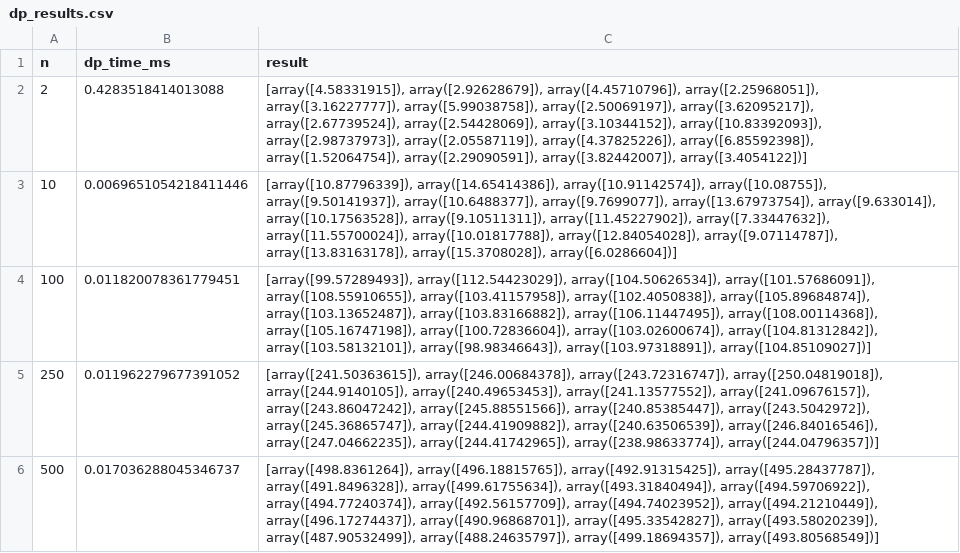
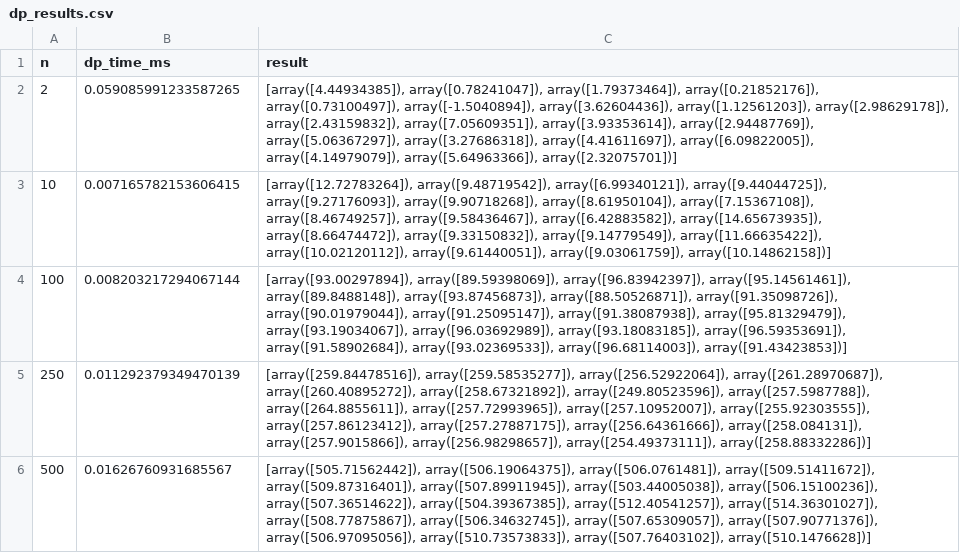
Before and after one commit to VuHuyBui/cs323-project-4, a CSV file: dp_results.csv, drawn as a sheet.

```diff
--- a/dp_results.csv
+++ b/dp_results.csv
@@ -1,6 +1,6 @@
 n,dp_time_ms,result
-2,0.4283518414013088,"[array([4.58331915]), array([2.92628679]), array([4.45710796]), array([2.25968051]), array([3.16227777]), array([5.99038758]), array([2.50069197]), array([3.62095217]), array([2.67739524]), array([2.54428069]), array([3.10344152]), array([10.83392093]), array([2.98737973]), array([2.05587119]), array([4.37825226]), array([6.85592398]), array([1.52064754]), array([2.29090591]), array([3.82442007]), array([3.4054122])]"
-10,0.0069651054218411446,"[array([10.87796339]), array([14.65414386]), array([10.91142574]), array([10.08755]), array([9.50141937]), array([10.6488377]), array([9.7699077]), array([13.67973754]), array([9.633014]), array([10.17563528]), array([9.10511311]), array([11.45227902]), array([7.33447632]), array([11.55700024]), array([10.01817788]), array([12.84054028]), array([9.07114787]), array([13.83163178]), array([15.3708028]), array([6.0286604])]"
-100,0.011820078361779451,"[array([99.57289493]), array([112.54423029]), array([104.50626534]), array([101.57686091]), array([108.55910655]), array([103.41157958]), array([102.4050838]), array([105.89684874]), array([103.13652487]), array([103.83166882]), array([106.11447495]), array([108.00114368]), array([105.16747198]), array([100.72836604]), array([103.02600674]), array([104.81312842]), array([103.58132101]), array([98.98346643]), array([103.97318891]), array([104.85109027])]"
-250,0.011962279677391052,"[array([241.50363615]), array([246.00684378]), array([243.72316747]), array([250.04819018]), array([244.9140105]), array([240.49653453]), array([241.13577552]), array([241.09676157]), array([243.86047242]), array([245.88551566]), array([240.85385447]), array([243.5042972]), array([245.36865747]), array([244.41909882]), array([240.63506539]), array([246.84016546]), array([247.04662235]), array([244.41742965]), array([238.98633774]), array([244.04796357])]"
-500,0.017036288045346737,"[array([498.8361264]), array([496.18815765]), array([492.91315425]), array([495.28437787]), array([491.8496328]), array([499.61755634]), array([493.31840494]), array([494.59706922]), array([494.77240374]), array([492.56157709]), array([494.74023952]), array([494.21210449]), array([496.17274437]), array([490.96868701]), array([495.33542827]), array([493.58020239]), array([487.90532499]), array([488.24635797]), array([499.18694357]), array([493.80568549])]"
+2,0.059085991233587265,"[array([4.44934385]), array([0.78241047]), array([1.79373464]), array([0.21852176]), array([0.73100497]), array([-1.5040894]), array([3.62604436]), array([1.12561203]), array([2.98629178]), array([2.43159832]), array([7.05609351]), array([3.93353614]), array([2.94487769]), array([5.06367297]), array([3.27686318]), array([4.41611697]), array([6.09822005]), array([4.14979079]), array([5.64963366]), array([2.32075701])]"
+10,0.007165782153606415,"[array([12.72783264]), array([9.48719542]), array([6.99340121]), array([9.44044725]), array([9.27176093]), array([9.90718268]), array([8.61950104]), array([7.15367108]), array([8.46749257]), array([9.58436467]), array([6.42883582]), array([14.65673935]), array([8.66474472]), array([9.33150832]), array([9.14779549]), array([11.66635422]), array([10.02120112]), array([9.61440051]), array([9.03061759]), array([10.14862158])]"
+100,0.008203217294067144,"[array([93.00297894]), array([89.59398069]), array([96.83942397]), array([95.14561461]), array([89.8488148]), array([93.87456873]), array([88.50526871]), array([91.35098726]), array([90.01979044]), array([91.25095147]), array([91.38087938]), array([95.81329479]), array([93.19034067]), array([96.03692989]), array([93.18083185]), array([96.59353691]), array([91.58902684]), array([93.02369533]), array([96.68114003]), array([91.43423853])]"
+250,0.011292379349470139,"[array([259.84478516]), array([259.58535277]), array([256.52922064]), array([261.28970687]), array([260.40895272]), array([258.67321892]), array([249.80523596]), array([257.5987788]), array([264.8855611]), array([257.72993965]), array([257.10952007]), array([255.92303555]), array([257.86123412]), array([257.27887175]), array([256.64361666]), array([258.084131]), array([257.9015866]), array([256.98298657]), array([254.49373111]), array([258.88332286])]"
+500,0.01626760931685567,"[array([505.71562442]), array([506.19064375]), array([506.0761481]), array([509.51411672]), array([509.87316401]), array([507.89911945]), array([503.44005038]), array([506.15100236]), array([507.36514622]), array([504.39367385]), array([512.40541257]), array([514.36301027]), array([508.77875867]), array([506.34632745]), array([507.65309057]), array([507.90771376]), array([506.97095056]), array([510.73573833]), array([507.76403102]), array([510.1476628])]"
```
Also changed, not shown: comparison_results.csv, decryption_comparison.csv, 10 other files.
